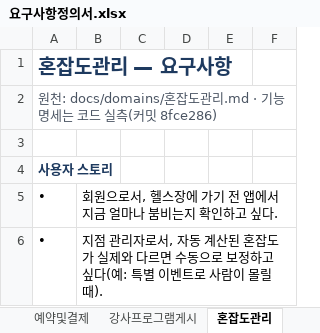
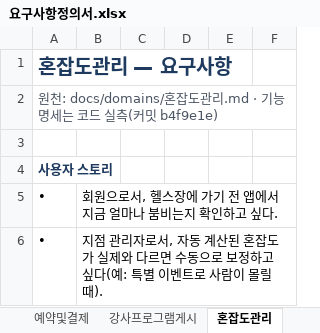
Before and after one commit to jeonghyeonme/sports-erp, an Excel workbook: docs/deliverables/요구사항정의서.xlsx, sheet 혼잡도관리, drawn as a sheet; only a part is shown; values as stored, in another font and other column widths than the file's, no borders; the diff names each change by its address in the sheet, - before the commit and + after, or states it on an @@ line.

```diff
--- a/docs/deliverables/요구사항정의서.xlsx (sheet 혼잡도관리)
+++ b/docs/deliverables/요구사항정의서.xlsx (sheet 혼잡도관리)
-A2: …(커밋 8fce286)
+A2: …(커밋 b4f9e1e)
```
Also changed, not shown: sheet 표지, sheet 게시판, sheet 예약및결제, sheet 강사프로그램게시, sheet 권한관리, sheet 인사정보관리, 3 more sheets, 7 other files.
